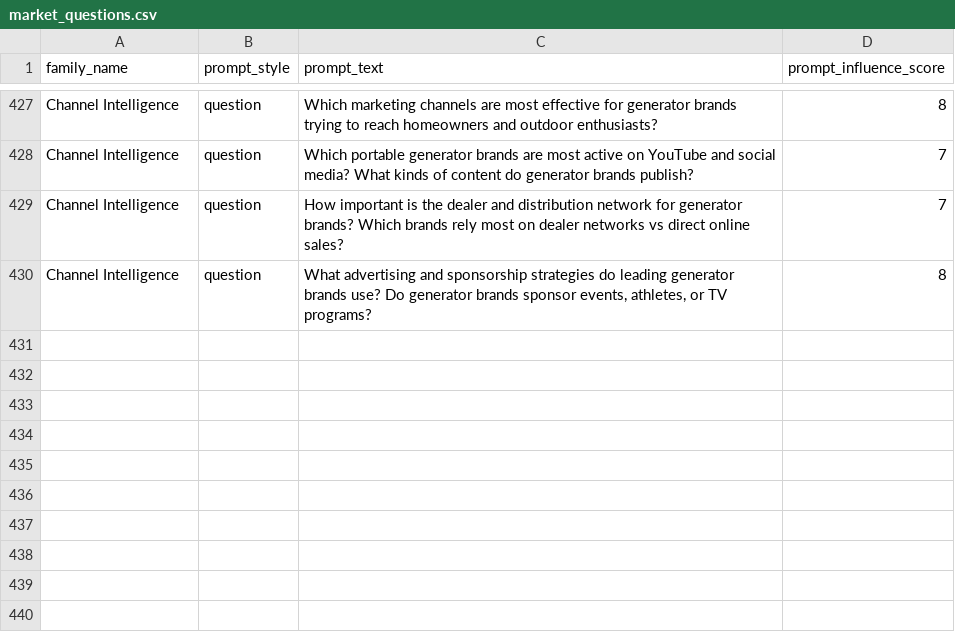
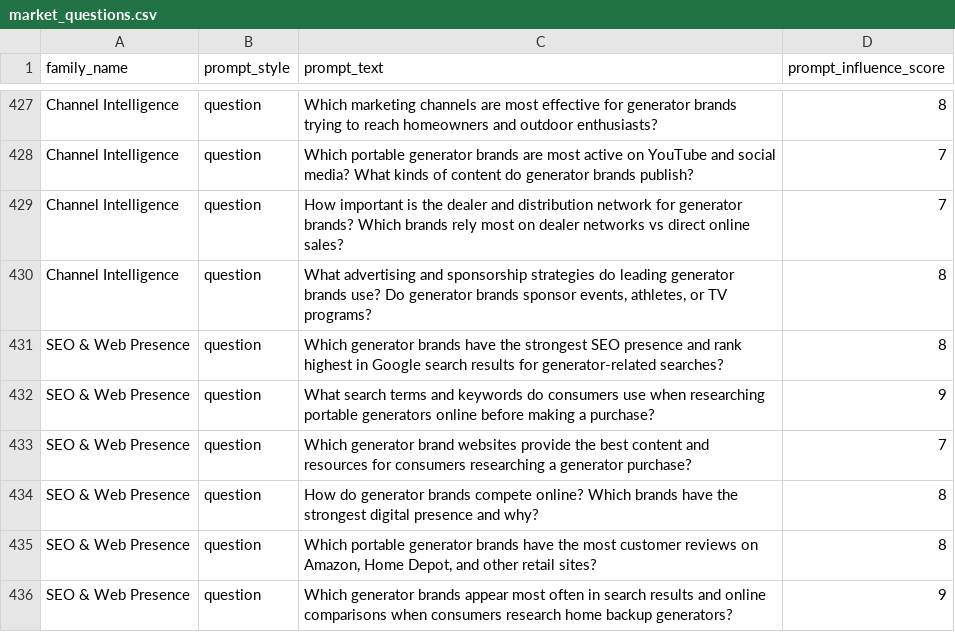
Before and after one commit to antiqueskeleton/atlas, a CSV file: data/market_questions.csv, drawn as a sheet; only a part is shown, gaps mark what is left out.

```diff
--- a/data/market_questions.csv
+++ b/data/market_questions.csv
@@ -430 +430,7 @@ Channel Intelligence,question,How important is the dealer and distribution netwo
 Channel Intelligence,question,"What advertising and sponsorship strategies do leading generator brands use? Do generator brands sponsor events, athletes, or TV programs?",8
+SEO & Web Presence,question,Which generator brands have the strongest SEO presence and rank highest in Google search results for generator-related searches?,8
+SEO & Web Presence,question,What search terms and keywords do consumers use when researching portable generators online before making a purchase?,9
+SEO & Web Presence,question,Which generator brand websites provide the best content and resources for consumers researching a generator purchase?,7
+SEO & Web Presence,question,How do generator brands compete online? Which brands have the strongest digital presence and why?,8
+SEO & Web Presence,question,"Which portable generator brands have the most customer reviews on Amazon, Home Depot, and other retail sites?",8
+SEO & Web Presence,question,Which generator brands appear most often in search results and online comparisons when consumers research home backup generators?,9
```
Also changed, not shown: 2 other files.
